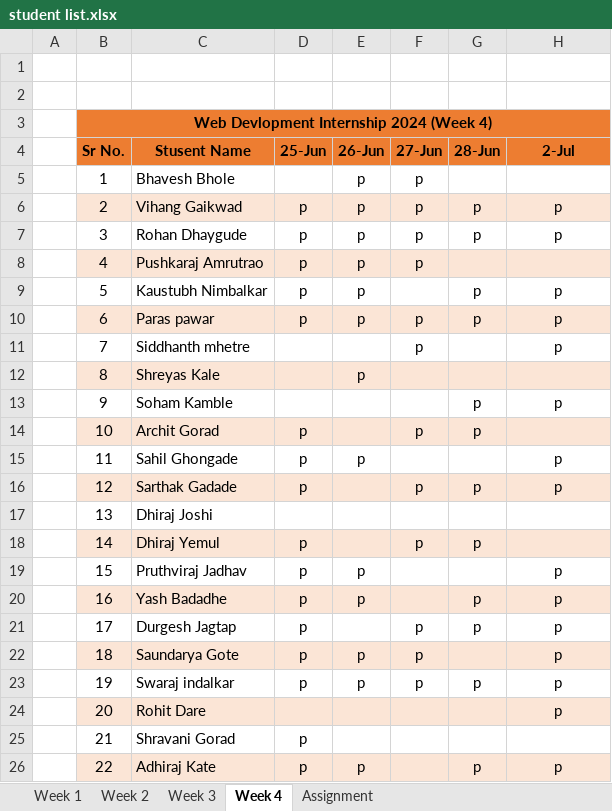
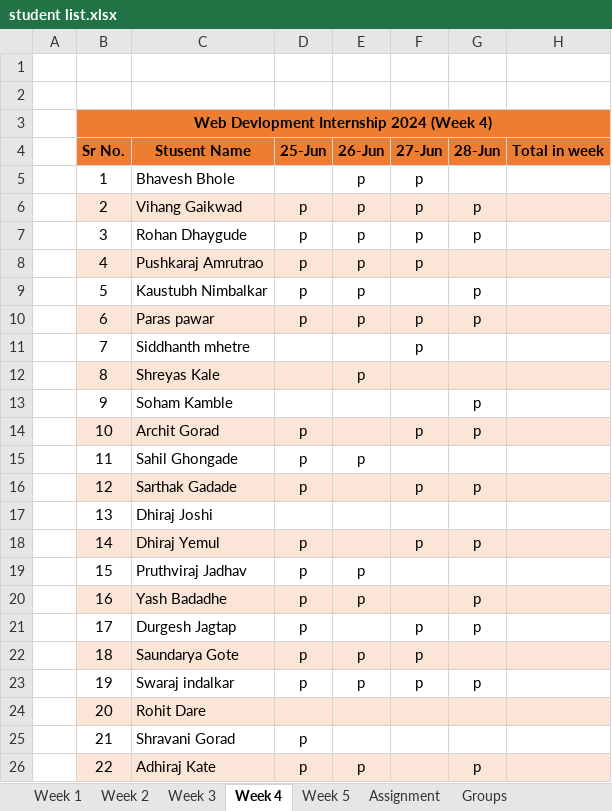
Before and after one commit to ameypte/Web-Developmet-Internship, an Excel workbook: student list.xlsx, sheet Week 4, drawn as a sheet; values as stored, in another font and other column widths than the file's, no borders; the diff names each change by its address in the sheet, - before the commit and + after, or states it on an @@ line.

```diff
--- a/student list.xlsx (sheet Week 4)
+++ b/student list.xlsx (sheet Week 4)
+sheet tab: Week 5
+sheet tab: Groups
-H4: 2-Jul
+H4: Total in week
-H6:H7 (Total in week): p
+H6:H7 (Total in week): (empty)
-H9:H11 (Total in week): p
+H9:H11 (Total in week): (empty)
-H13 (Total in week): p
+H13 (Total in week): (empty)
-H15:H16 (Total in week): p
+H15:H16 (Total in week): (empty)
-H19:H24 (Total in week): p
+H19:H24 (Total in week): (empty)
-H26 (Total in week): p
+H26 (Total in week): (empty)
```
Also changed, not shown: 1 other file.
